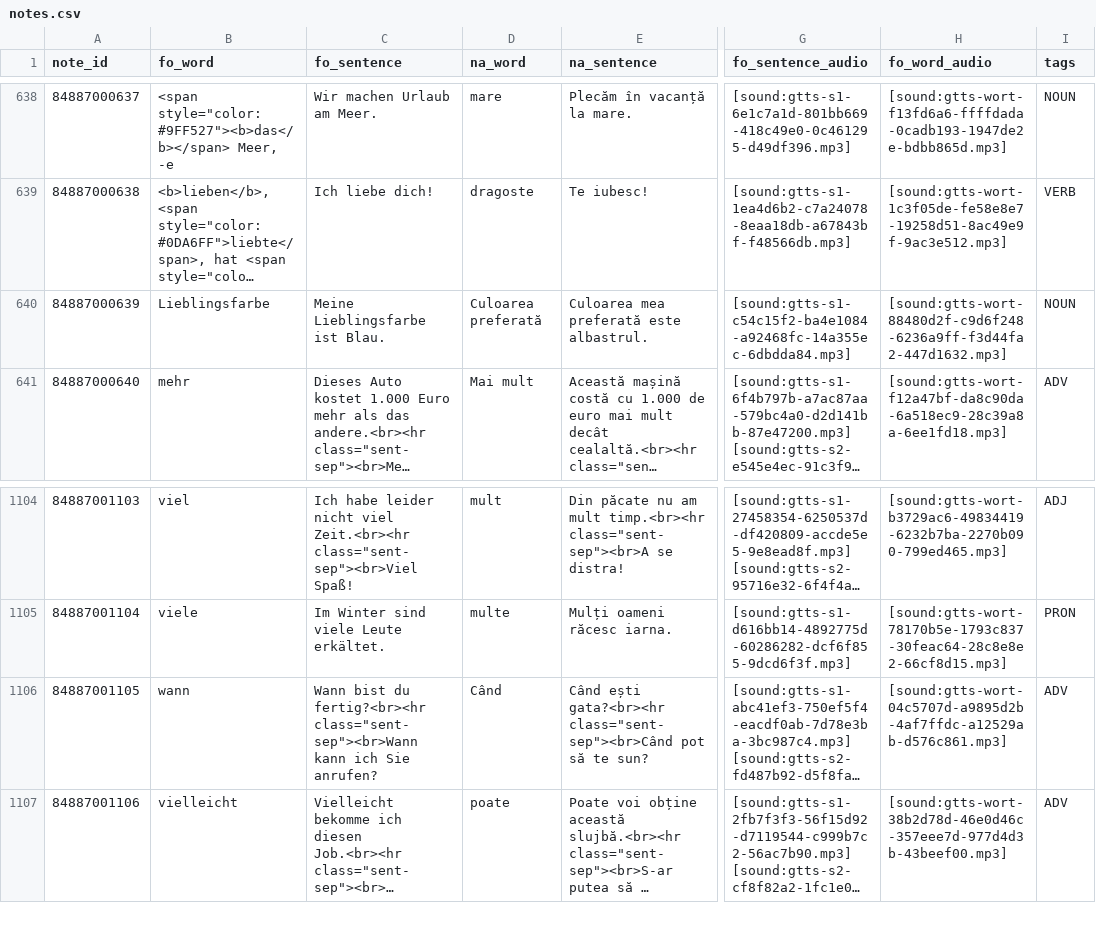
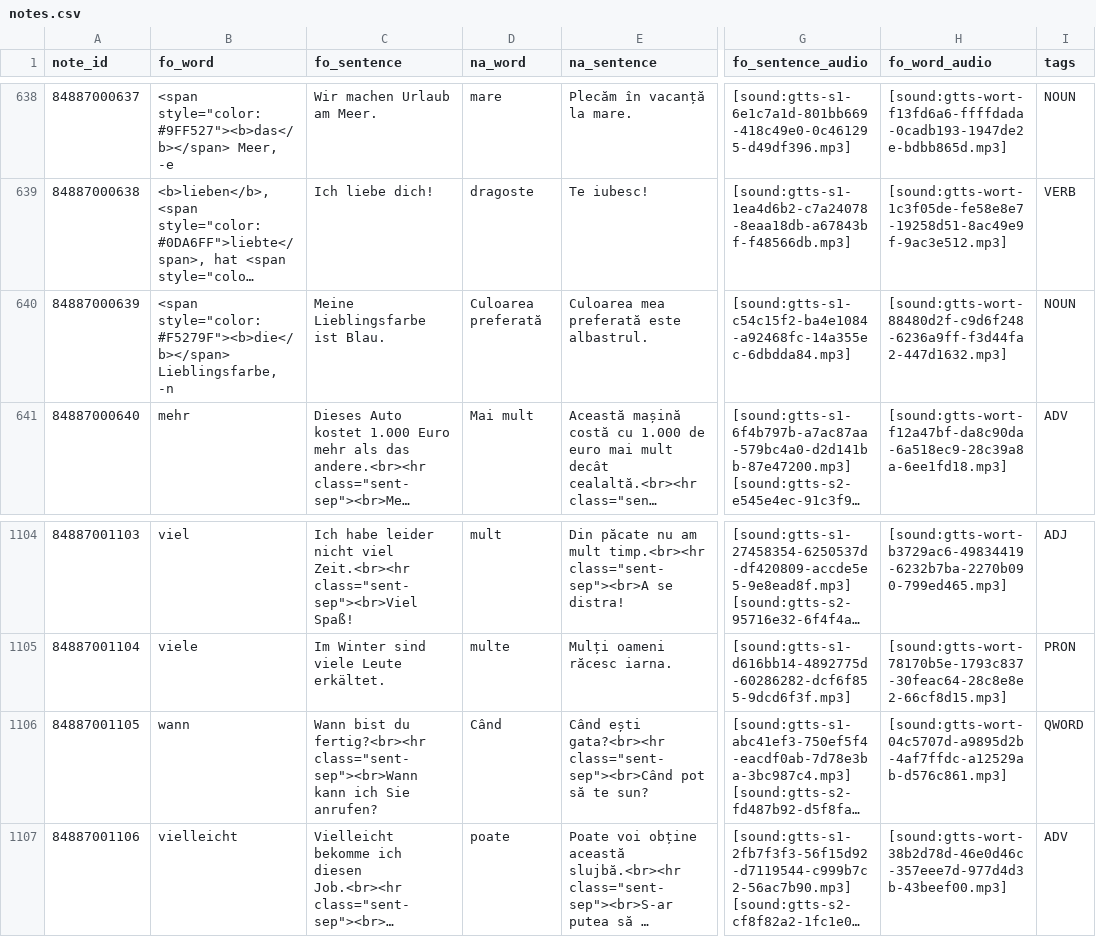
Before and after one commit to oprobiu/DataDAF2, a CSV file: data/notes.csv, drawn as a sheet; only a part is shown, gaps mark what is left out; long unchanged cells end in …; the diff covers the shown part only; the diff names each change by its address in the sheet, - before the commit and + after, or states it on an @@ line.

Commit message:
Fix 14 tag/content issues in notes.csv
- gern → ADV (was VERB), gut → ADJ (was VERB)
- Lieblingsfarbe → die Lieblingsfarbe, -n (missing article)
- 11 question words retagged to QWORD: wann, warum, was, wer,
  wen, wem, wie, wie viel, wo, woher, wohin

```diff
--- a/data/notes.csv
+++ b/data/notes.csv
-B640 (fo_word): Lieblingsfarbe
+B640 (fo_word): <span style="color:#F5279F"><b>die</b></span> Lieblingsfarbe, -n
-I1106 (tags): ADV
+I1106 (tags): QWORD
```
Also changed, not shown: 12 edited cells elsewhere in this file.
